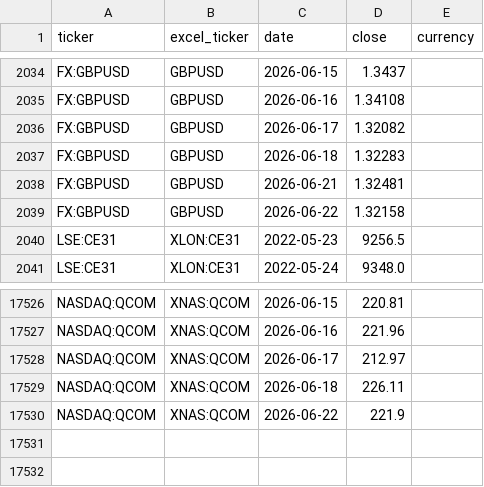
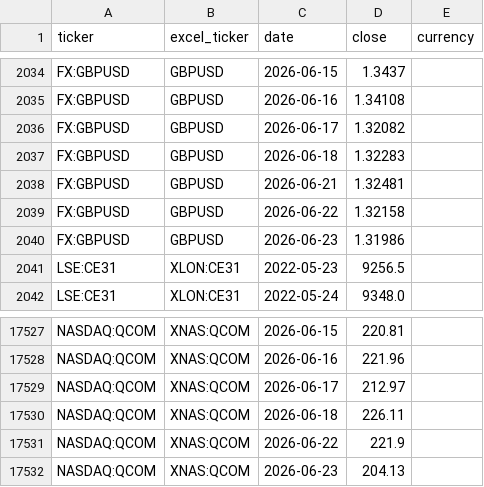
Before and after one commit to gwimpenny/portfolio-tracker, a CSV file: prices.csv, drawn as a sheet; only a part is shown, gaps mark what is left out; the diff names each change by its address in the sheet, - before the commit and + after, or states it on an @@ line.

```diff
--- a/prices.csv
+++ b/prices.csv
+row 2040: FX:GBPUSD | GBPUSD | 2026-06-23 | 1.31986
+row 17532: NASDAQ:QCOM | XNAS:QCOM | 2026-06-23 | 204.13
```
Also changed, not shown: 1 other file.
